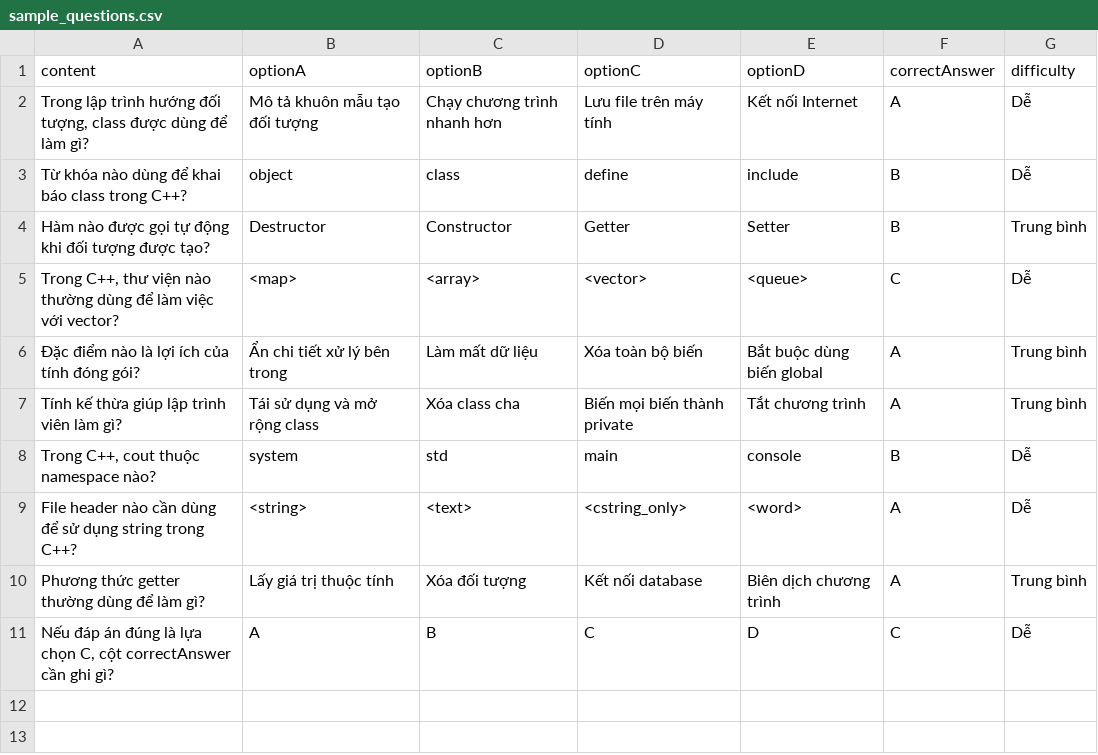
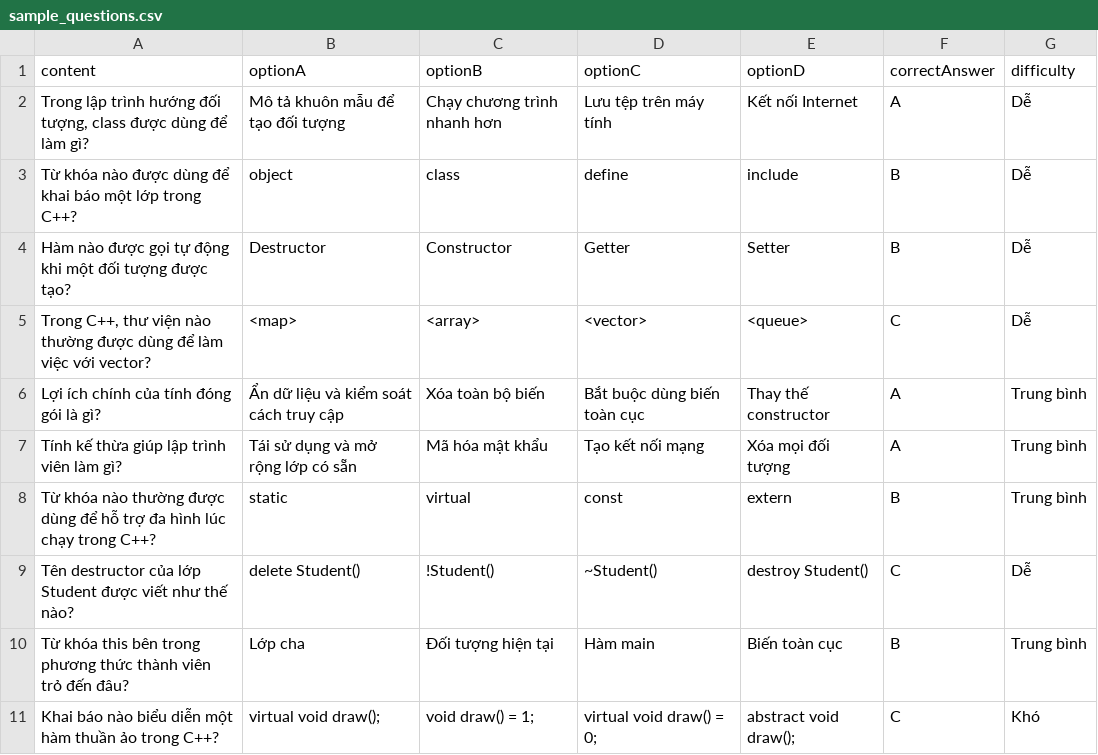
Before and after one commit to PhuocPham200905/QuizApp, a CSV file: sample_questions.csv, drawn as a sheet.

```diff
--- a/sample_questions.csv
+++ b/sample_questions.csv
@@ -1,11 +1,11 @@
 content,optionA,optionB,optionC,optionD,correctAnswer,difficulty
-"Trong lập trình hướng đối tượng, class được dùng để làm gì?","Mô tả khuôn mẫu tạo đối tượng","Chạy chương trình nhanh hơn","Lưu file trên máy tính","Kết nối Internet",A,"Dễ"
-"Từ khóa nào dùng để khai báo class trong C++?","object","class","define","include",B,"Dễ"
-"Hàm nào được gọi tự động khi đối tượng được tạo?","Destructor","Constructor","Getter","Setter",B,"Trung bình"
-"Trong C++, thư viện nào thường dùng để làm việc với vector?","<map>","<array>","<vector>","<queue>",C,"Dễ"
-"Đặc điểm nào là lợi ích của tính đóng gói?","Ẩn chi tiết xử lý bên trong","Làm mất dữ liệu","Xóa toàn bộ biến","Bắt buộc dùng biến global",A,"Trung bình"
-"Tính kế thừa giúp lập trình viên làm gì?","Tái sử dụng và mở rộng class","Xóa class cha","Biến mọi biến thành private","Tắt chương trình",A,"Trung bình"
-"Trong C++, cout thuộc namespace nào?","system","std","main","console",B,"Dễ"
-"File header nào cần dùng để sử dụng string trong C++?","<string>","<text>","<cstring_only>","<word>",A,"Dễ"
-"Phương thức getter thường dùng để làm gì?","Lấy giá trị thuộc tính","Xóa đối tượng","Kết nối database","Biên dịch chương trình",A,"Trung bình"
-"Nếu đáp án đúng là lựa chọn C, cột correctAnswer cần ghi gì?","A","B","C","D",C,"Dễ"
+"Trong lập trình hướng đối tượng, class được dùng để làm gì?","Mô tả khuôn mẫu để tạo đối tượng","Chạy chương trình nhanh hơn","Lưu tệp trên máy tính","Kết nối Internet",A,"Dễ"
+"Từ khóa nào được dùng để khai báo một lớp trong C++?","object","class","define","include",B,"Dễ"
+"Hàm nào được gọi tự động khi một đối tượng được tạo?","Destructor","Constructor","Getter","Setter",B,"Dễ"
+"Trong C++, thư viện nào thường được dùng để làm việc với vector?","<map>","<array>","<vector>","<queue>",C,"Dễ"
+"Lợi ích chính của tính đóng gói là gì?","Ẩn dữ liệu và kiểm soát cách truy cập","Xóa toàn bộ biến","Bắt buộc dùng biến toàn cục","Thay thế constructor",A,"Trung bình"
+"Tính kế thừa giúp lập trình viên làm gì?","Tái sử dụng và mở rộng lớp có sẵn","Mã hóa mật khẩu","Tạo kết nối mạng","Xóa mọi đối tượng",A,"Trung bình"
+"Từ khóa nào thường được dùng để hỗ trợ đa hình lúc chạy trong C++?","static","virtual","const","extern",B,"Trung bình"
+"Tên destructor của lớp Student được viết như thế nào?","delete Student()","!Student()","~Student()","destroy Student()",C,"Dễ"
+"Từ khóa this bên trong phương thức thành viên trỏ đến đâu?","Lớp cha","Đối tượng hiện tại","Hàm main","Biến toàn cục",B,"Trung bình"
+"Khai báo nào biểu diễn một hàm thuần ảo trong C++?","virtual void draw();","void draw() = 1;","virtual void draw() = 0;","abstract void draw();",C,"Khó"
```
Also changed, not shown: 9 other files.
